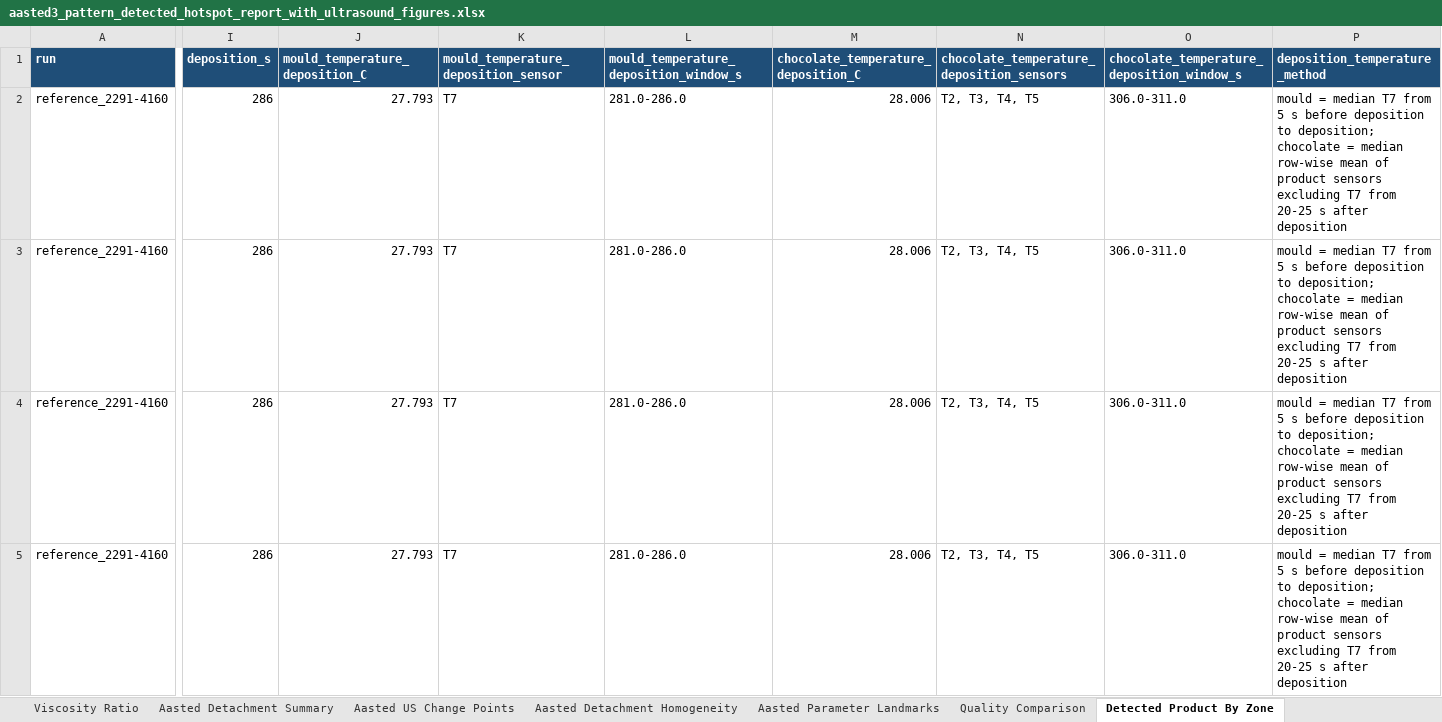
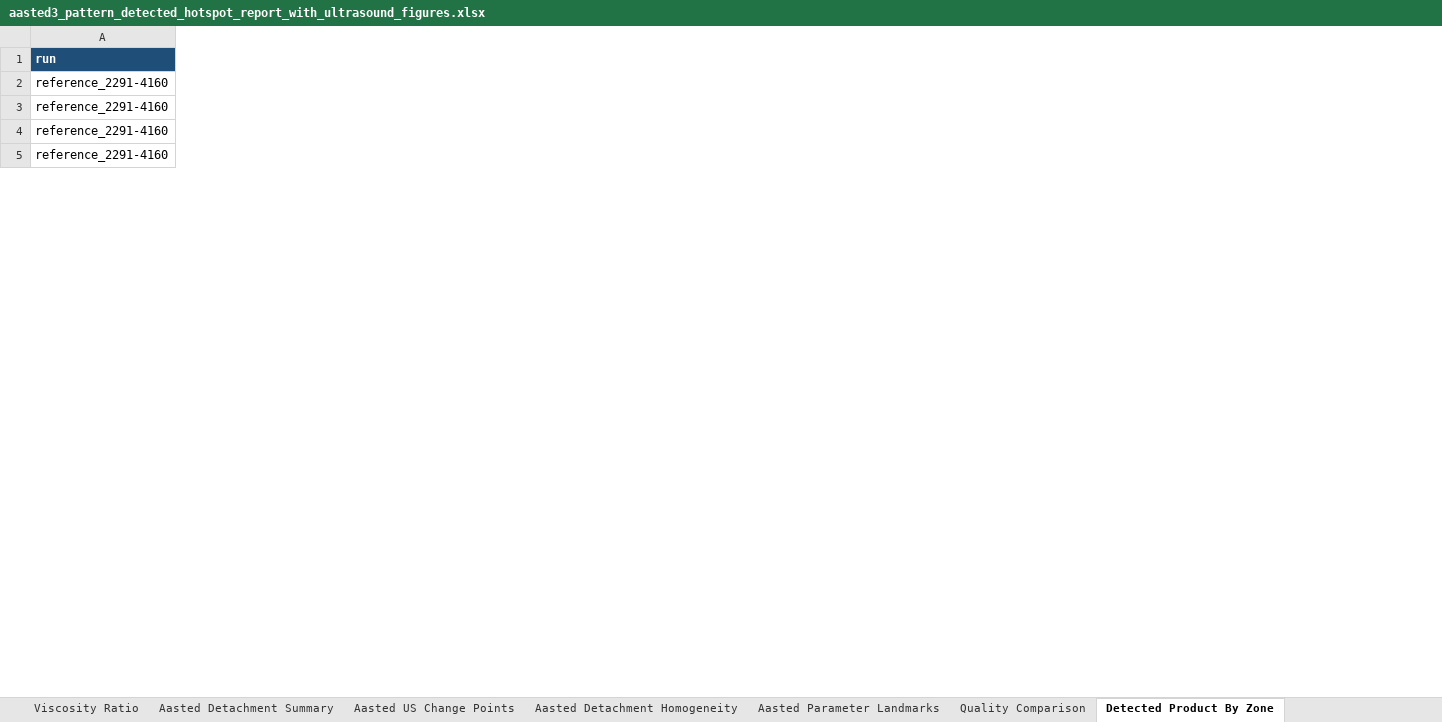
Before and after one commit to burkardj91/CHoNova---Data-Handling, an Excel workbook: outputs/aasted3_run_comparison/aasted3_pattern_detected_hotspot_report_with_ultrasound_figures.xlsx, sheet Detected Product By Zone, drawn as a sheet; only a part is shown, gaps mark what is left out; values as stored, in another font and other column widths than the file's, no borders; removed rows and columns are numbered as before the commit, all else as after; the diff covers the shown part only; the diff names each change by its address in the sheet, - before the commit and + after, or states it on an @@ line.

Commit message:
Store Aasted deposition temperatures as zone rows

```diff
--- a/outputs/aasted3_run_comparison/aasted3_pattern_detected_hotspot_report_with_ultrasound_figures.xlsx (sheet Detected Product By Zone)
+++ b/outputs/aasted3_run_comparison/aasted3_pattern_detected_hotspot_report_with_ultrasound_figures.xlsx (sheet Detected Product By Zone)
-column I (deposition_s), rows 2-5: all 286
-column J (mould_temperature_deposition_C), rows 2-5: all 27.793
-column K, rows 1-5: mould_temperature_deposition_sensor | T7 | T7 | T7 | T7
-column L, rows 1-5: mould_temperature_deposition_window_s | 281.0-286.0 | 281.0-286.0 | 281.0-286.0 | 281.0-286.0
-column M, rows 1-5: chocolate_temperature_deposition_C | 28.006 | 28.006 | 28.006 | 28.006
-column N, rows 1-5: chocolate_temperature_deposition_sensors | T2, T3, T4, T5 | T2, T3, T4, T5 | T2, T3, T4, T5 | T2, T3, T4, T5
-column O, rows 1-5: chocolate_temperature_deposition_window_s | 306.0-311.0 | 306.0-311.0 | 306.0-311.0 | 306.0-311.0
-column P (deposition_temperature_method), rows 2-5: all mould = median T7 from 5 s before deposition to deposition; chocolate = median row-wise mean of product sensors excluding T7 from 20-25 s after deposition
```
Also changed, not shown: 4 added rows elsewhere in this sheet, sheet Product Temp By Zone, sheet Detected Product Delta, sheet Product Delta By Zone, sheet Summary, sheet Read Me, sheet Quality Comparison, outputs/aasted3_run_comparison/aasted3_pattern_detected_hotspot_report_v2.xlsx, outputs/aasted3_run_comparison/runs/17_3_f_m_aa3_25_06_26_2160_4374s/reports/aasted3_contour_data.xlsx, 16 other files.
